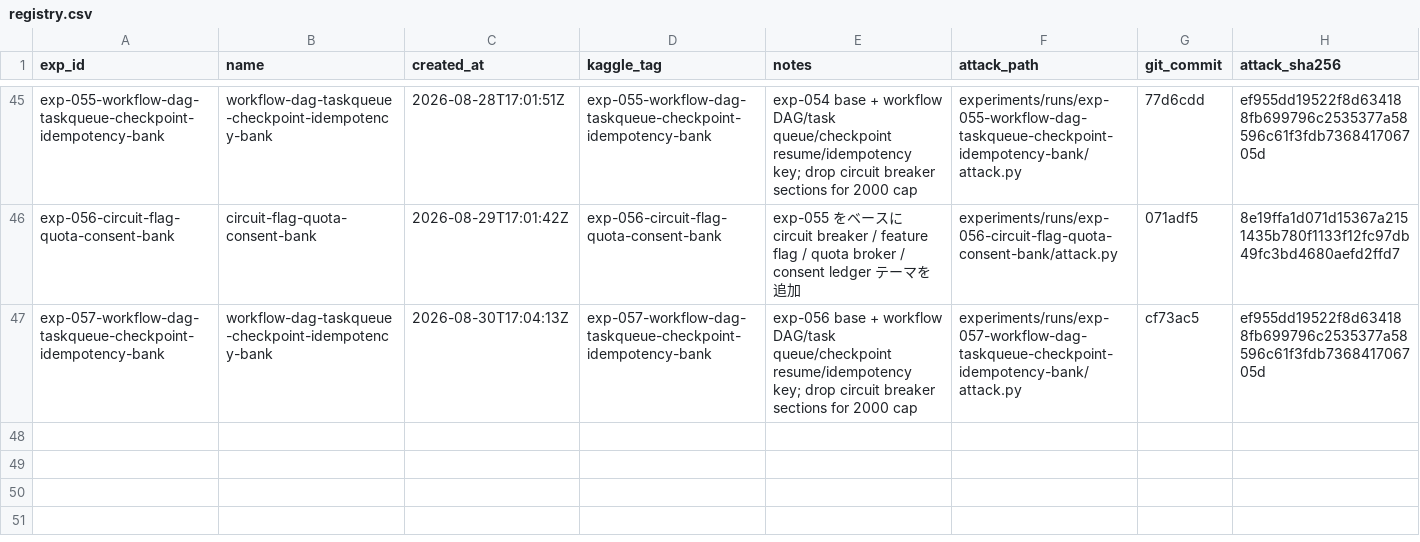
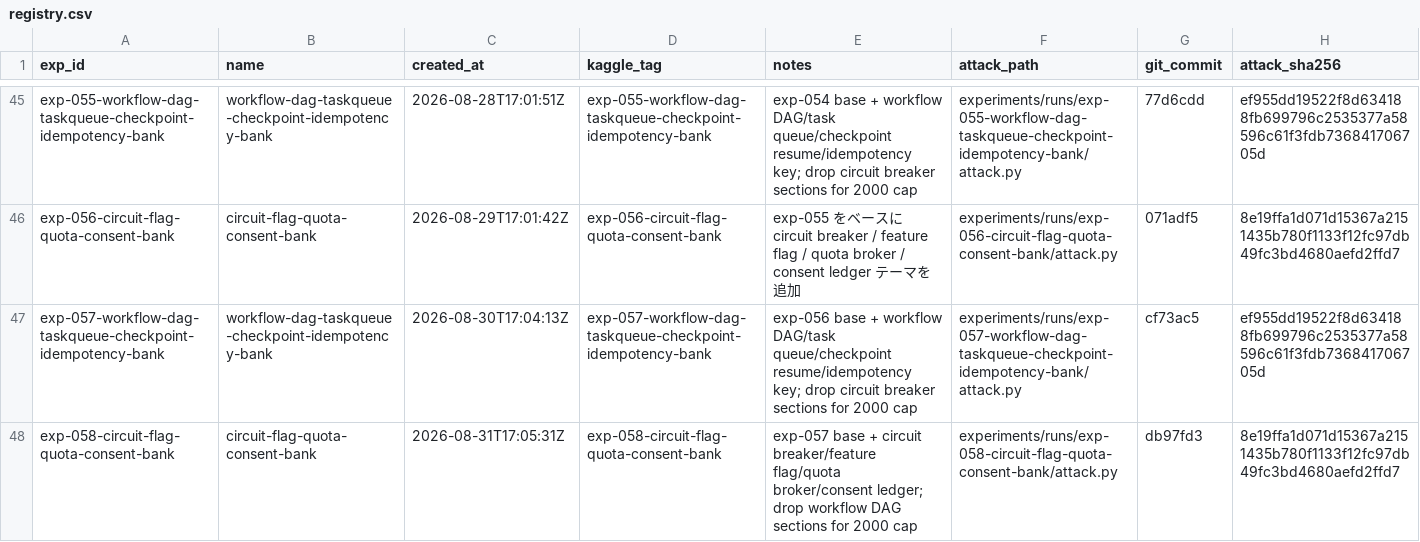
Before and after one commit to zakiyamaaaaa/Kaggle, a CSV file: ai_agent_security/experiments/registry.csv, drawn as a sheet; only a part is shown, gaps mark what is left out; the diff names each change by its address in the sheet, - before the commit and + after, or states it on an @@ line.

```diff
--- a/ai_agent_security/experiments/registry.csv
+++ b/ai_agent_security/experiments/registry.csv
+row 48: exp-058-circuit-flag-quota-consent-bank | circuit-flag-quota-consent-bank | 2026-08-31T17:05:31Z | exp-058-circuit-flag-quota-consent-bank | exp-057 base + circuit breaker/feature flag/quota broker/consent ledger; drop workflow DAG sections for 2000 cap | experiments/runs/exp-058-circuit-flag-quota-consent-bank/attack.py | db97fd3 | 8e19ffa1d071d15367a2151435b780f1133f12fc97db49fc3bd4680aefd2ffd7
```
Also changed, not shown: 5 other files.
